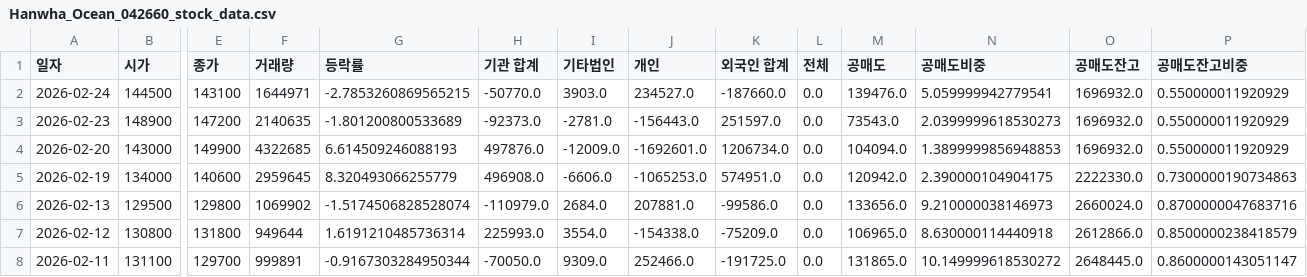
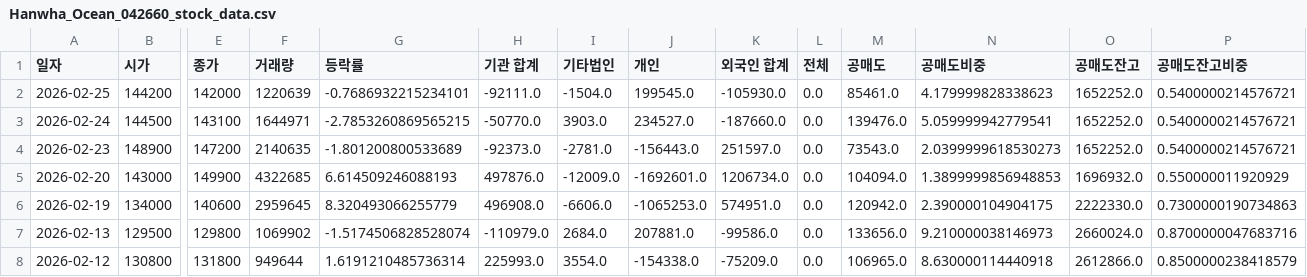
Before and after one commit to ccyun95/Shipbuilding_hevy_defense_industry_work, a CSV file: data/Hanwha_Ocean_042660_stock_data.csv, drawn as a sheet; only a part is shown, gaps mark what is left out; the shorter side is filled out with more unchanged rows; addresses are those after the commit; rows hold the shown columns only; the diff names each change by its address in the sheet, - before the commit and + after, or states it on an @@ line.

```diff
--- a/data/Hanwha_Ocean_042660_stock_data.csv
+++ b/data/Hanwha_Ocean_042660_stock_data.csv
+row 2: 2026-02-25 | 144200 | 142000 | 1220639 | -0.7686932215234101 | -92111.0 | -1504.0 | 199545.0 | -105930.0 | 0.0 | 85461.0 | 4.179999828338623 | 1652252.0 | 0.5400000214576721
-O3:O4 (공매도잔고): 1696932.0
+O3:O4 (공매도잔고): 1652252.0
-P3:P4 (공매도잔고비중): 0.550000011920929
+P3:P4 (공매도잔고비중): 0.5400000214576721
```
Also changed, not shown: data/DS_Finetec_033500_stock_data.csv, data/HD_Hyundai_Heavy_Industries_329180_stock_data.csv, 16 other files.
